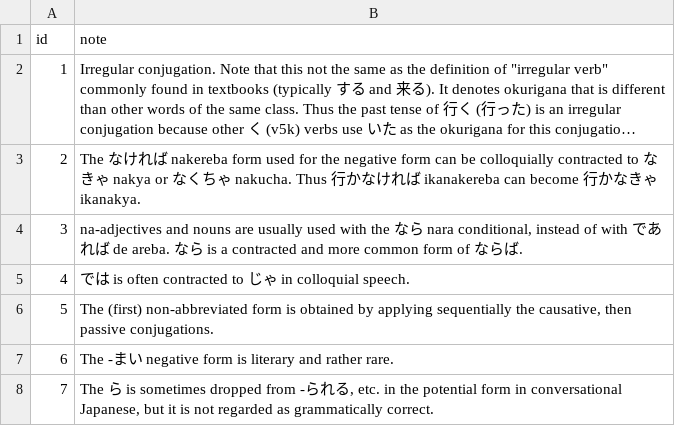
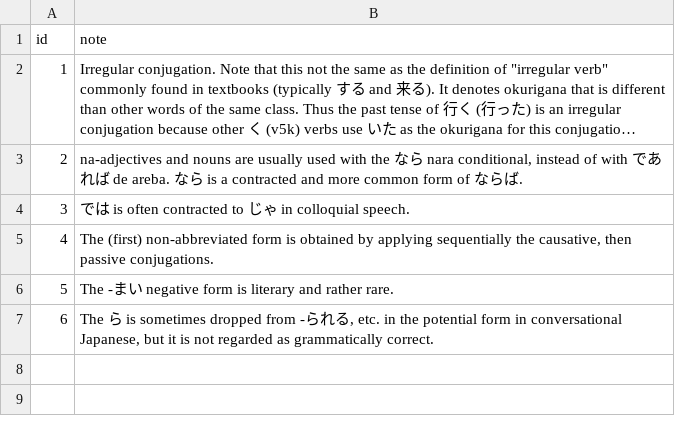
Before and after one commit to gabriel4649/JMdictDB, a CSV file: pg/data/conotes.csv, drawn as a sheet; long unchanged cells end in …; removed rows and columns are numbered as before the commit, all else as after; the diff names each change by its address in the sheet, - before the commit and + after, or states it on an @@ line.

```diff
--- a/pg/data/conotes.csv
+++ b/pg/data/conotes.csv
-row 3: 2 | The なければ nakereba form used for the negative form can be colloquially contracted to なきゃ nakya or なくちゃ nakucha. Thus 行かなければ ikanakereba can become 行かなきゃ ikanakya.
@@ column A (id) renumbered from row 3 down @@
```
Also changed, not shown: pg/data/conjo_notes.csv.
